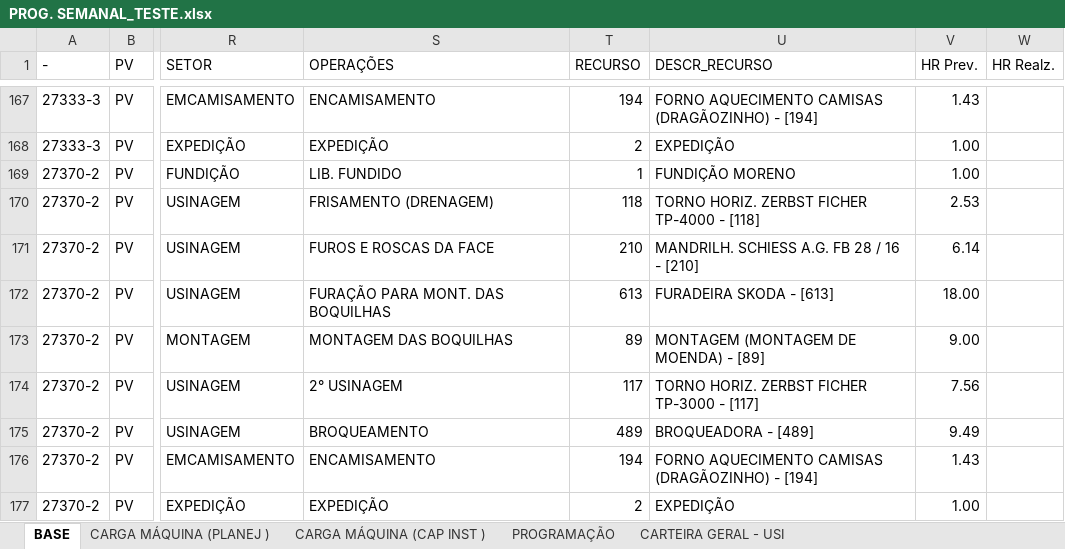
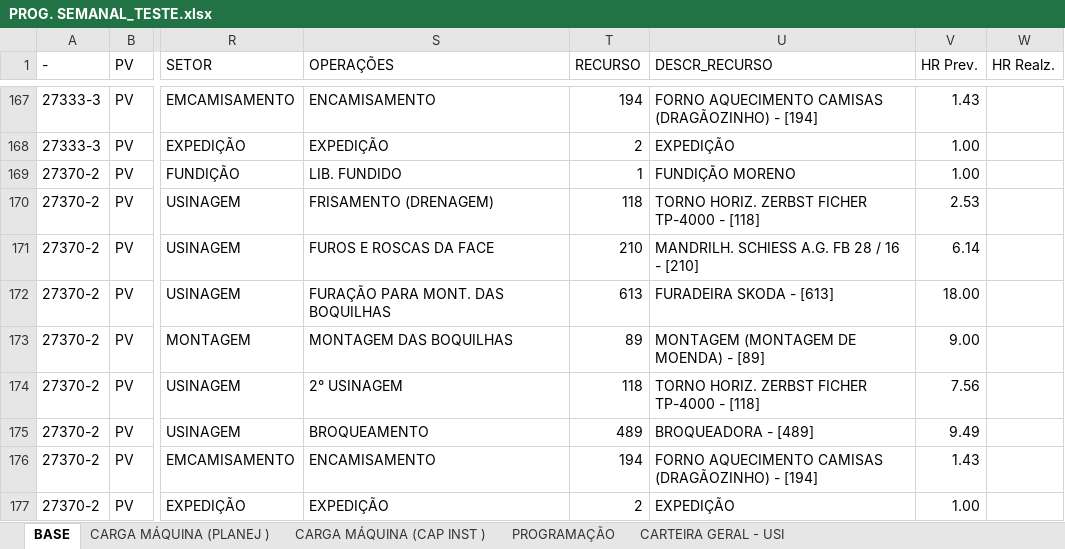
Before and after one commit to gilmarcosta2812200-hash/Progr_MECAL.html, an Excel workbook: PROG. SEMANAL_TESTE.xlsx, sheet BASE, drawn as a sheet; only a part is shown, gaps mark what is left out; values as stored, in another font and other column widths than the file's, no borders; table styles not drawn; the diff names each change by its address in the sheet, - before the commit and + after, or states it on an @@ line.

```diff
--- a/PROG. SEMANAL_TESTE.xlsx (sheet BASE)
+++ b/PROG. SEMANAL_TESTE.xlsx (sheet BASE)
-T174 (RECURSO): 117
+T174 (RECURSO): 118
-U174 (DESCR_RECURSO): TORNO HORIZ. ZERBST FICHER TP-3000 - [117]
+U174 (DESCR_RECURSO): TORNO HORIZ. ZERBST FICHER TP-4000 - [118]
```
Also changed, not shown: sheet PROGRAMAÇÃO, sheet CARGA MÁQUINA (PLANEJ ), sheet CARGA MÁQUINA (CAP INST ).
